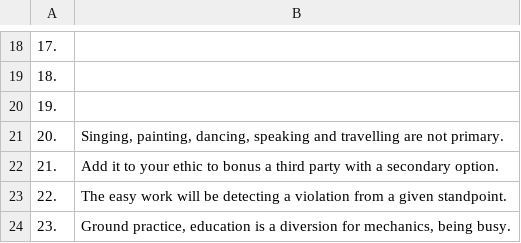
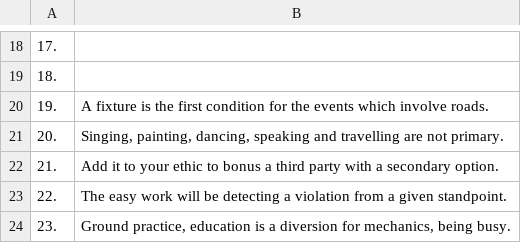
Before and after one commit to openroot/onlyIf31, a TSV file: 1. longVariable47/19. costPrompt43/19. costPrompt43.tsv, drawn as a sheet; only a part is shown, gaps mark what is left out.

Commit message:
update

```diff
--- a/1. longVariable47/19. costPrompt43/19. costPrompt43.tsv
+++ b/1. longVariable47/19. costPrompt43/19. costPrompt43.tsv
@@ -19,3 +19,3 @@
 18.	
-19.	
+19.	A fixture is the first condition for the events which involve roads.
 20.	Singing, painting, dancing, speaking and travelling are not primary.
```
